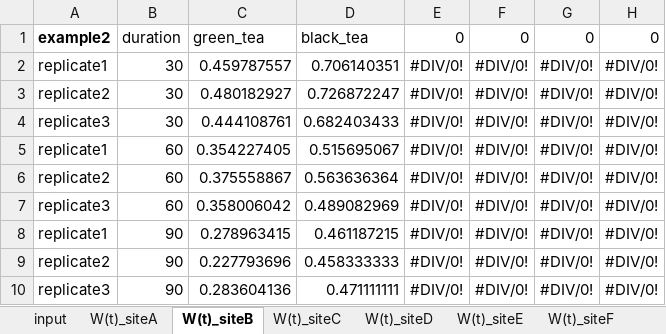
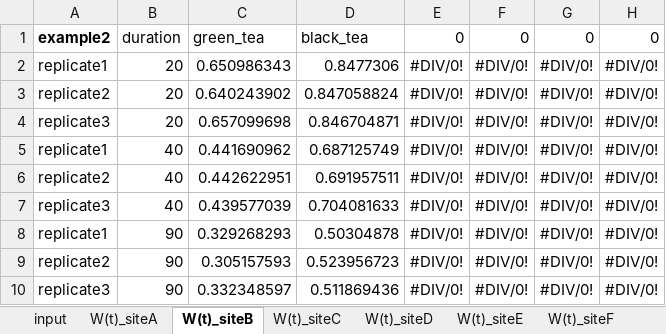
Before and after one commit to thomasmid/TBI3.0, an Excel workbook: data_input_TBI3.0.xlsx, sheet W(t)_siteB, drawn as a sheet; values as stored, in another font and other column widths than the file's, no borders; the diff names each change by its address in the sheet, - before the commit and + after, or states it on an @@ line.

```diff
--- a/data_input_TBI3.0.xlsx (sheet W(t)_siteB)
+++ b/data_input_TBI3.0.xlsx (sheet W(t)_siteB)
-B2:B4: 30
+B2:B4: 20
-C2: 0.459787557
+C2: 0.650986343
-D2: 0.706140351
+D2: 0.8477306
-C3: 0.480182927
+C3: 0.640243902
-D3: 0.726872247
+D3: 0.847058824
-C4: 0.444108761
+C4: 0.657099698
-D4: 0.682403433
+D4: 0.846704871
-B5:B7: 60
+B5:B7: 40
-C5: 0.354227405
+C5: 0.441690962
-D5: 0.515695067
+D5: 0.687125749
-C6: 0.375558867
+C6: 0.442622951
-D6: 0.563636364
+D6: 0.691957511
-C7: 0.358006042
+C7: 0.439577039
-D7: 0.489082969
+D7: 0.704081633
-C8: 0.278963415
+C8: 0.329268293
-D8: 0.461187215
+D8: 0.50304878
-C9: 0.227793696
+C9: 0.305157593
-D9: 0.458333333
+D9: 0.523956723
-C10: 0.283604136
+C10: 0.332348597
-D10: 0.471111111
+D10: 0.511869436
```
Also changed, not shown: sheet input, sheet W(t)_siteA, sheet W(t)_siteC, sheet W(t)_siteD, sheet W(t)_siteE, sheet W(t)_siteF, 2 other files.
